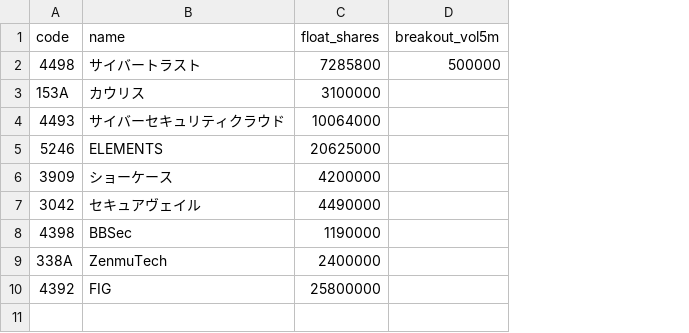
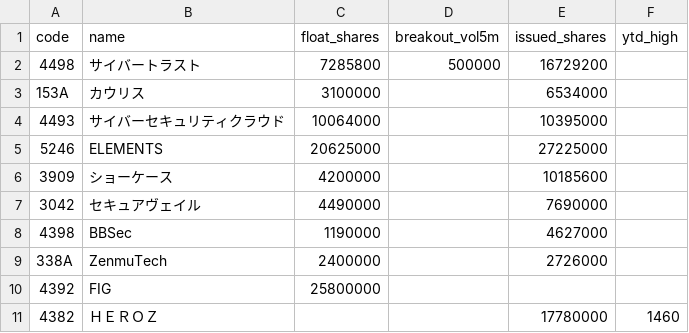
Before and after one commit to jtakuya3/kane, a CSV file: symbols.csv, drawn as a sheet; the diff names each change by its address in the sheet, - before the commit and + after, or states it on an @@ line.

```diff
--- a/symbols.csv
+++ b/symbols.csv
+column E (issued_shares), rows 2-9: 16729200 | 6534000 | 10395000 | 27225000 | 10185600 | 7690000 | 4627000 | 2726000
+column F (ytd_high), empty
+row 11: 4382 | ＨＥＲＯＺ |  |  | 17780000 | 1460
```
Also changed, not shown: 8 other files.
